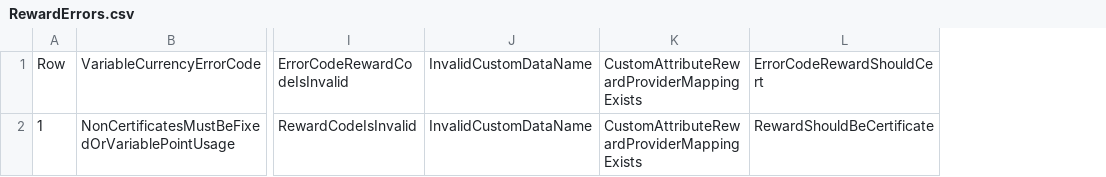
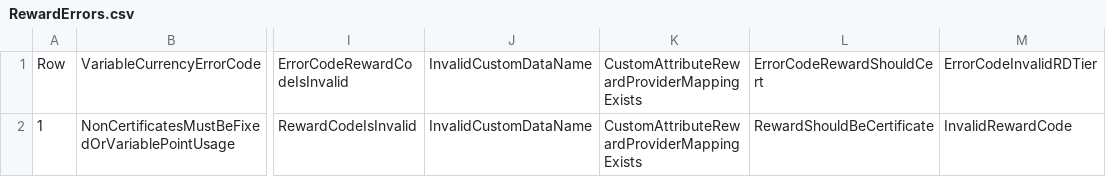
Before and after one commit to kamron-newton/gittestadvanced, a CSV file: References/RewardErrors.csv, drawn as a sheet; only a part is shown, gaps mark what is left out; the diff names each change by its address in the sheet, - before the commit and + after, or states it on an @@ line.

```diff
--- a/References/RewardErrors.csv
+++ b/References/RewardErrors.csv
+column M, rows 1-2: ErrorCodeInvalidRDTier | InvalidRewardCode
```
Also changed, not shown: References/RDFreshCert.csv, 8 other files.
